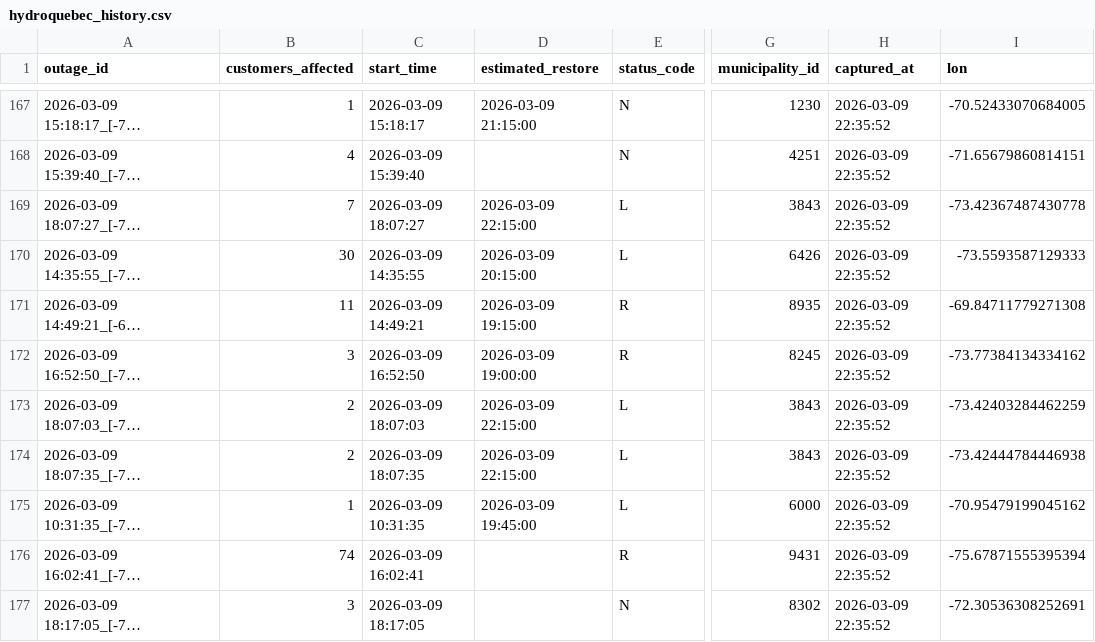
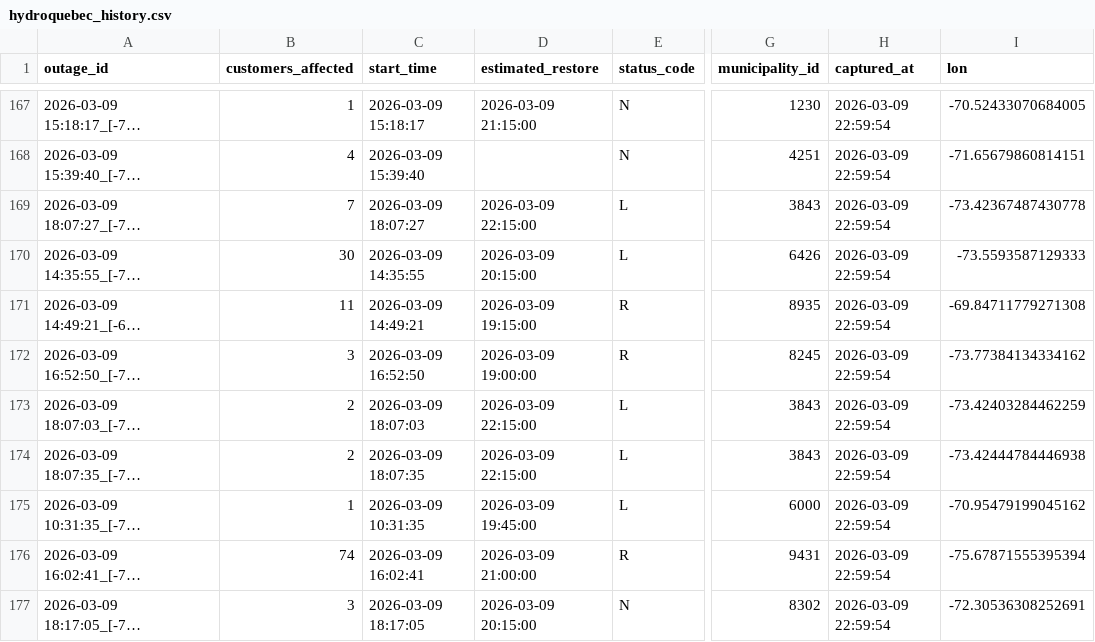
Before and after one commit to YannickBoily/ProjetHydro, a CSV file: hydroquebec_history.csv, drawn as a sheet; only a part is shown, gaps mark what is left out; long unchanged cells end in …; the diff covers the shown part only; the diff names each change by its address in the sheet, - before the commit and + after, or states it on an @@ line.

```diff
--- a/hydroquebec_history.csv
+++ b/hydroquebec_history.csv
-H167:H177 (captured_at): 2026-03-09 22:35:52
+H167:H177 (captured_at): 2026-03-09 22:59:54
-D176 (estimated_restore): (empty)
+D176 (estimated_restore): 2026-03-09 21:00:00
-D177 (estimated_restore): (empty)
+D177 (estimated_restore): 2026-03-09 20:15:00
```
Also changed, not shown: 4 added rows, 1 removed row and 42 edited cells elsewhere in this file.
